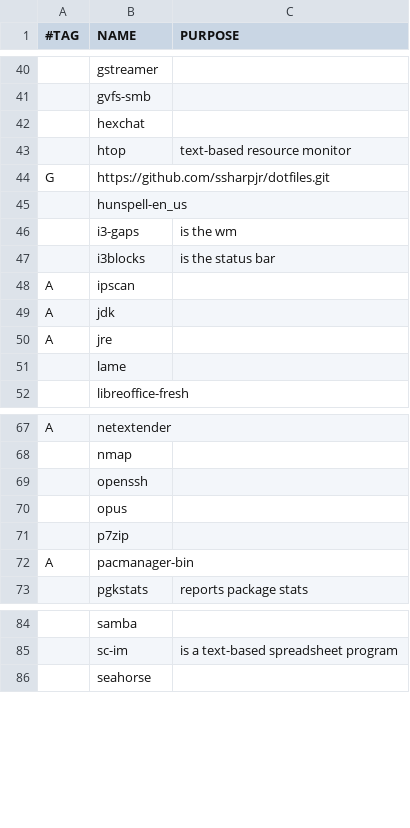
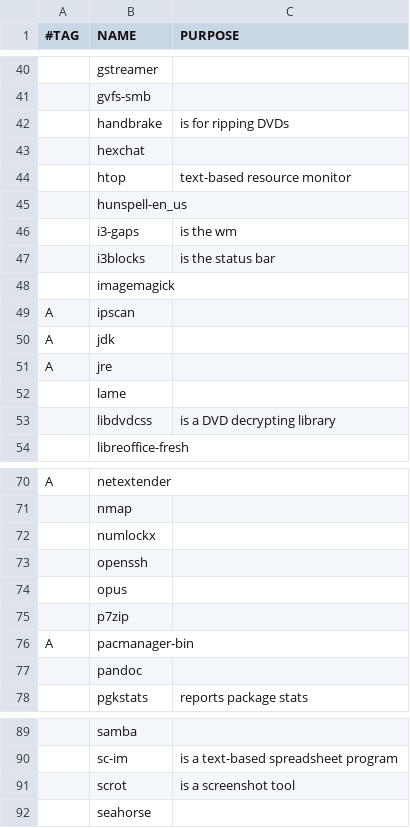
Before and after one commit to ssharpjr/archlinux_installer, a CSV file: progs-i3.csv, drawn as a sheet; only a part is shown, gaps mark what is left out; removed rows and columns are numbered as before the commit, all else as after; the diff covers the shown part only; the diff names each change by its address in the sheet, - before the commit and + after, or states it on an @@ line.

Commit message:
updating progs

```diff
--- a/progs-i3.csv
+++ b/progs-i3.csv
+row 42:  | handbrake | is for ripping DVDs
-row 44: G | https://github.com/ssharpjr/dotfiles.git
+row 48:  | imagemagick
+row 53:  | libdvdcss | is a DVD decrypting library
+row 72:  | numlockx
+row 77:  | pandoc
+row 91:  | scrot | is a screenshot tool
```
Also changed, not shown: 4 added rows elsewhere in this file, 1 other file.
